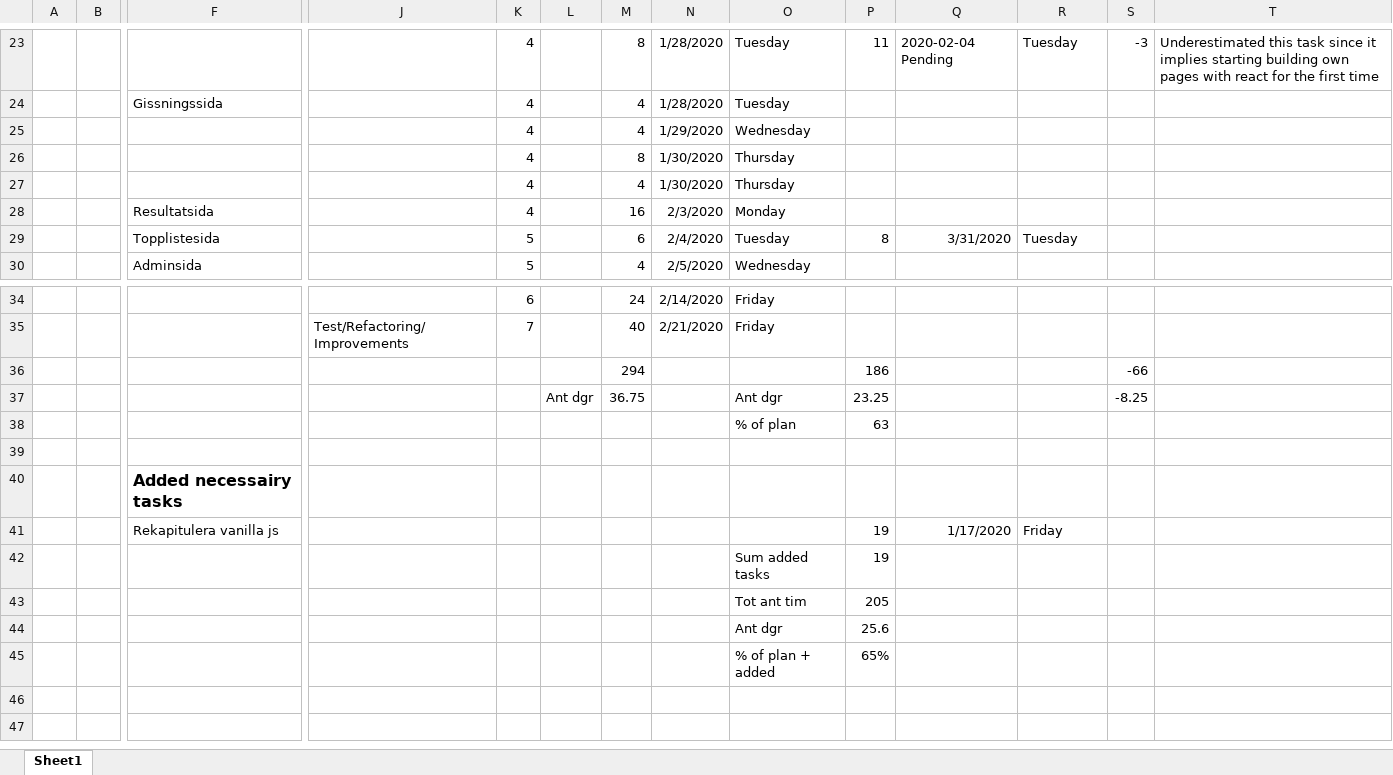
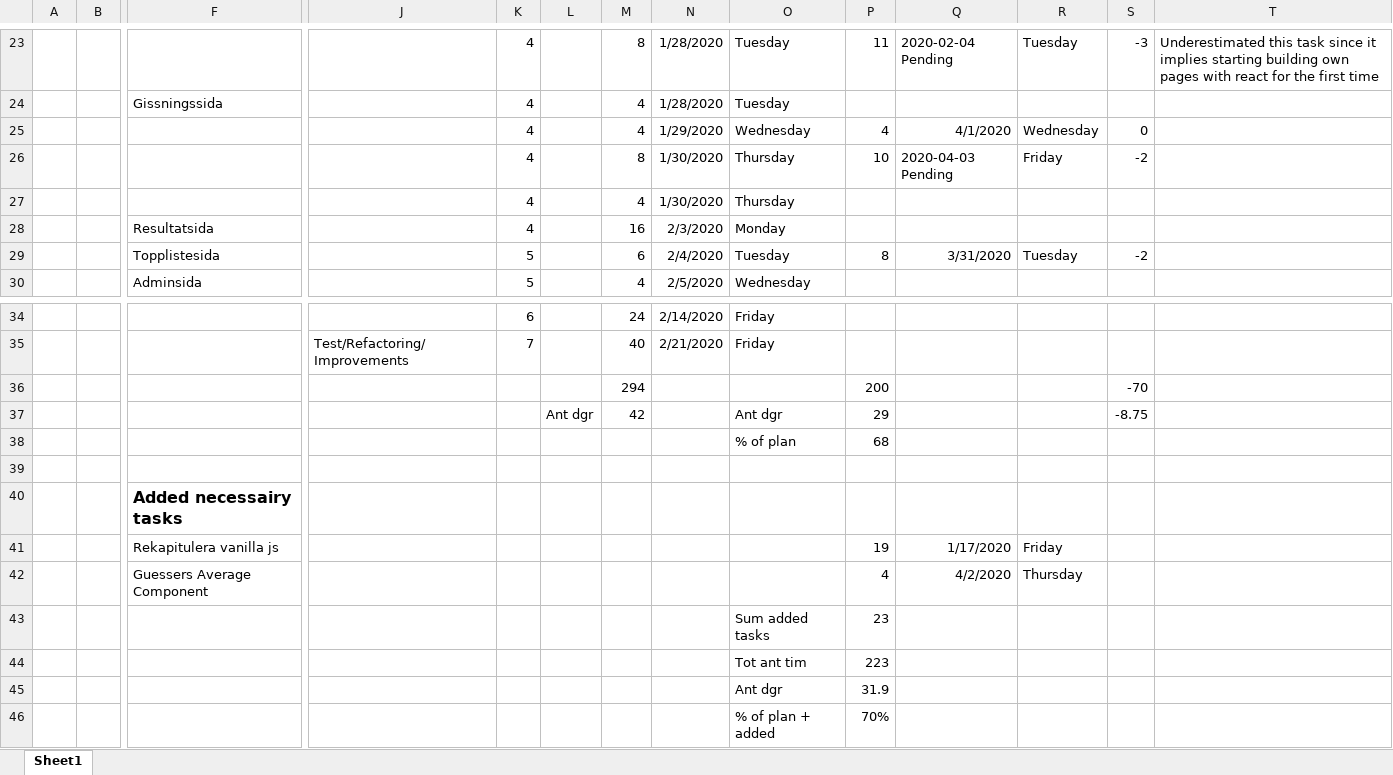
Before and after one commit to carlschlyter/mi_thesis, an Excel workbook: Tidsplan_xjobb.xlsx, sheet Sheet1, drawn as a sheet; only a part is shown, gaps mark what is left out; values as stored, in another font and other column widths than the file's, no borders; removed rows and columns are numbered as before the commit, all else as after; rows hold the shown columns only; the diff names each change by its address in the sheet, - before the commit and + after, or states it on an @@ line.

```diff
--- a/Tidsplan_xjobb.xlsx (sheet Sheet1)
+++ b/Tidsplan_xjobb.xlsx (sheet Sheet1)
-P25: (empty)
+P25: 4
-Q25: (empty)
+Q25: 4/1/2020
-R25: (empty)
+R25: Wednesday
-S25: (empty)
+S25: 0
-P26: (empty)
+P26: 10
-Q26: (empty)
+Q26: 2020-04-03 Pending
-R26: (empty)
+R26: Friday
-S26: (empty)
+S26: -2
-S29: (empty)
+S29: -2
-row 36:  |  |  |  |  |  | 294 |  |  | 186 |  |  | -66
-row 37:  |  |  |  |  | Ant dgr | 36.75 |  | Ant dgr | 23.25 |  |  | -8.25
-row 38:  |  |  |  |  |  |  |  | % of plan | 63
+row 36:  |  |  |  |  |  | 294 |  |  | 200 |  |  | -70
+row 37:  |  |  |  |  | Ant dgr | 42 |  | Ant dgr | 29 |  |  | -8.75
+row 38:  |  |  |  |  |  |  |  | % of plan | 68
-row 42:  |  |  |  |  |  |  |  | Sum added tasks | 19
-row 43:  |  |  |  |  |  |  |  | Tot ant tim | 205
-row 44:  |  |  |  |  |  |  |  | Ant dgr | 25.6
-row 45:  |  |  |  |  |  |  |  | % of plan + added | 65%
+row 42:  |  | Guessers Average Component |  |  |  |  |  |  | 4 | 4/2/2020 | Thursday
+row 43:  |  |  |  |  |  |  |  | Sum added tasks | 23
+row 44:  |  |  |  |  |  |  |  | Tot ant tim | 223
+row 45:  |  |  |  |  |  |  |  | Ant dgr | 31.9
+row 46:  |  |  |  |  |  |  |  | % of plan + added | 70%
```
Also changed, not shown: 2 other files.
